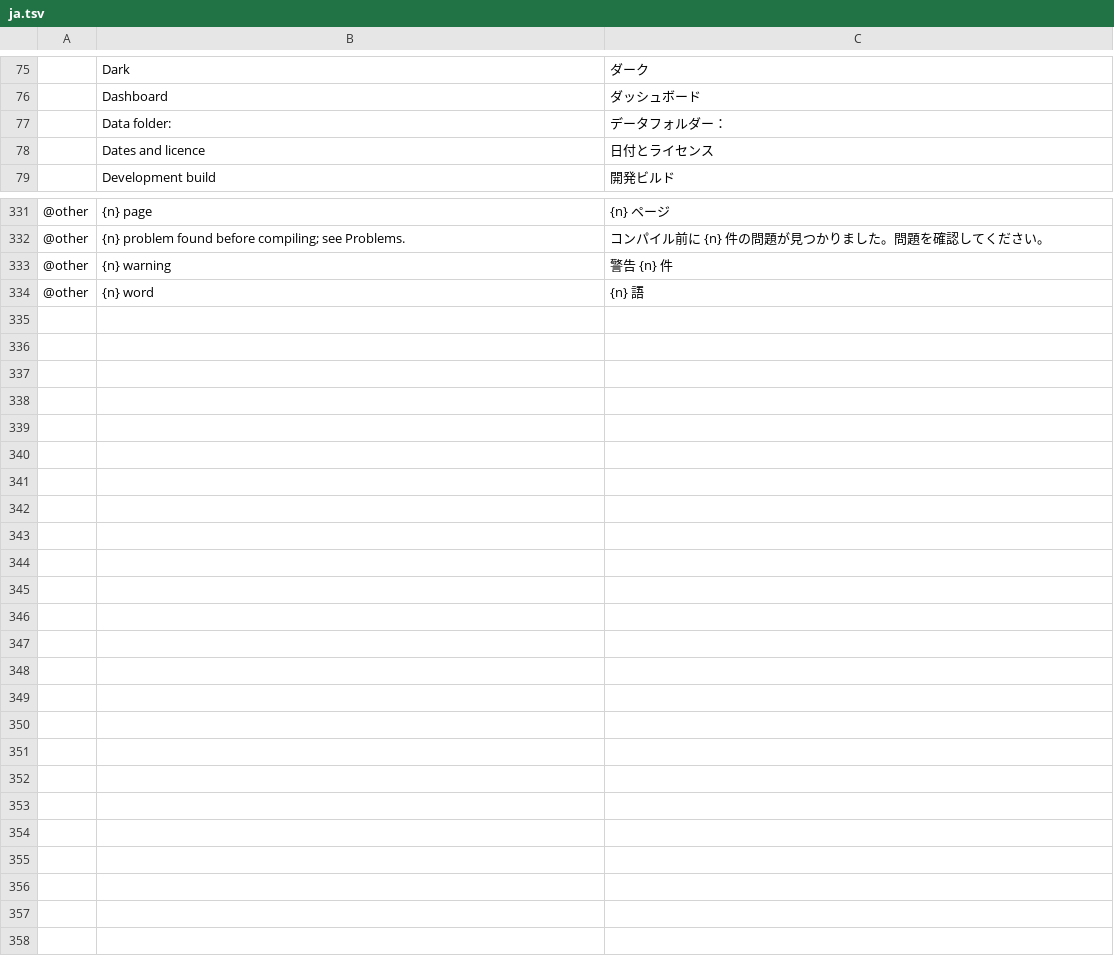
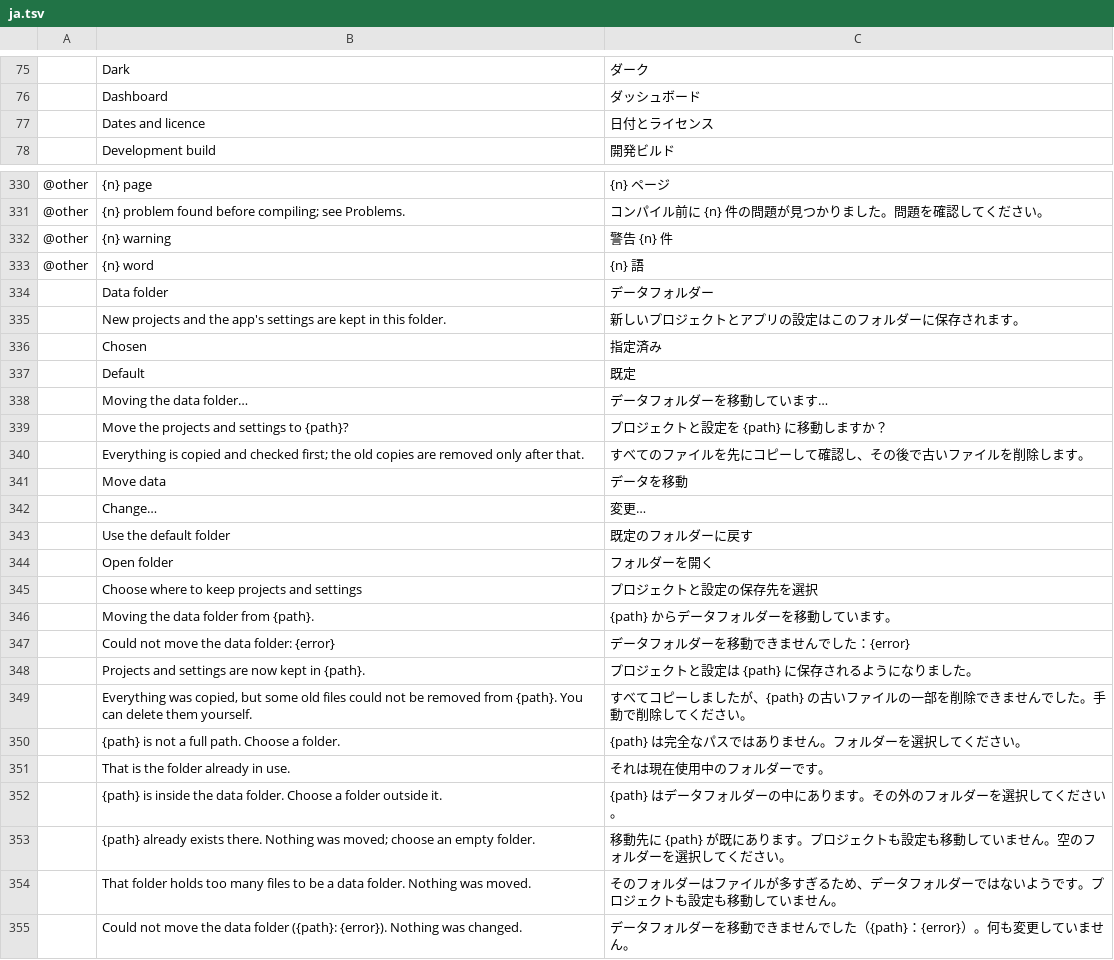
Before and after one commit to WENSHAO521/psg-pdf, a TSV file: i18n/psg-academic/ja.tsv, drawn as a sheet; only a part is shown, gaps mark what is left out.

```diff
--- a/i18n/psg-academic/ja.tsv
+++ b/i18n/psg-academic/ja.tsv
@@ -76,3 +76,2 @@
 	Dashboard	ダッシュボード
-	Data folder:	データフォルダー：
 	Dates and licence	日付とライセンス
@@ -334 +333,23 @@
 @other	{n} word	{n} 語
+	Data folder	データフォルダー
+	New projects and the app's settings are kept in this folder.	新しいプロジェクトとアプリの設定はこのフォルダーに保存されます。
+	Chosen	指定済み
+	Default	既定
+	Moving the data folder…	データフォルダーを移動しています…
+	Move the projects and settings to {path}?	プロジェクトと設定を {path} に移動しますか？
+	Everything is copied and checked first; the old copies are removed only after that.	すべてのファイルを先にコピーして確認し、その後で古いファイルを削除します。
+	Move data	データを移動
+	Change…	変更…
+	Use the default folder	既定のフォルダーに戻す
+	Open folder	フォルダーを開く
+	Choose where to keep projects and settings	プロジェクトと設定の保存先を選択
+	Moving the data folder from {path}.	{path} からデータフォルダーを移動しています。
+	Could not move the data folder: {error}	データフォルダーを移動できませんでした：{error}
+	Projects and settings are now kept in {path}.	プロジェクトと設定は {path} に保存されるようになりました。
+	Everything was copied, but some old files could not be removed from {path}. You can delete them yourself.	すべてコピーしましたが、{path} の古いファイルの一部を削除できませんでした。手動で削除してください。
+	{path} is not a full path. Choose a folder.	{path} は完全なパスではありません。フォルダーを選択してください。
+	That is the folder already in use.	それは現在使用中のフォルダーです。
+	{path} is inside the data folder. Choose a folder outside it.	{path} はデータフォルダーの中にあります。その外のフォルダーを選択してください。
+	{path} already exists there. Nothing was moved; choose an empty folder.	移動先に {path} が既にあります。プロジェクトも設定も移動していません。空のフォルダーを選択してください。
+	That folder holds too many files to be a data folder. Nothing was moved.	そのフォルダーはファイルが多すぎるため、データフォルダーではないようです。プロジェクトも設定も移動していません。
+	Could not move the data folder ({path}: {error}). Nothing was changed.	データフォルダーを移動できませんでした（{path}：{error}）。何も変更していません。
```
Also changed, not shown: i18n/psg-academic/de.tsv, i18n/psg-academic/es.tsv, 15 other files.
